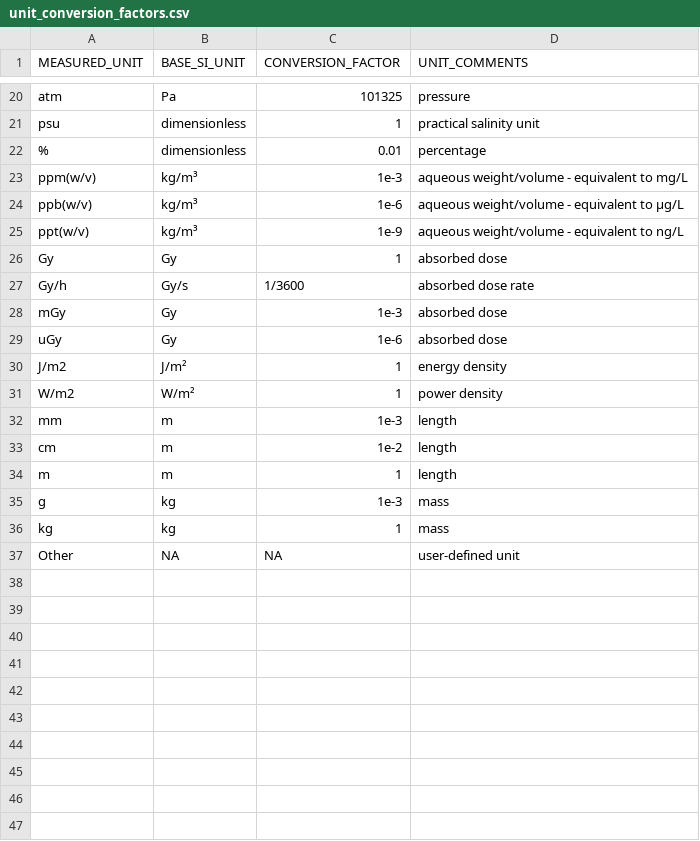
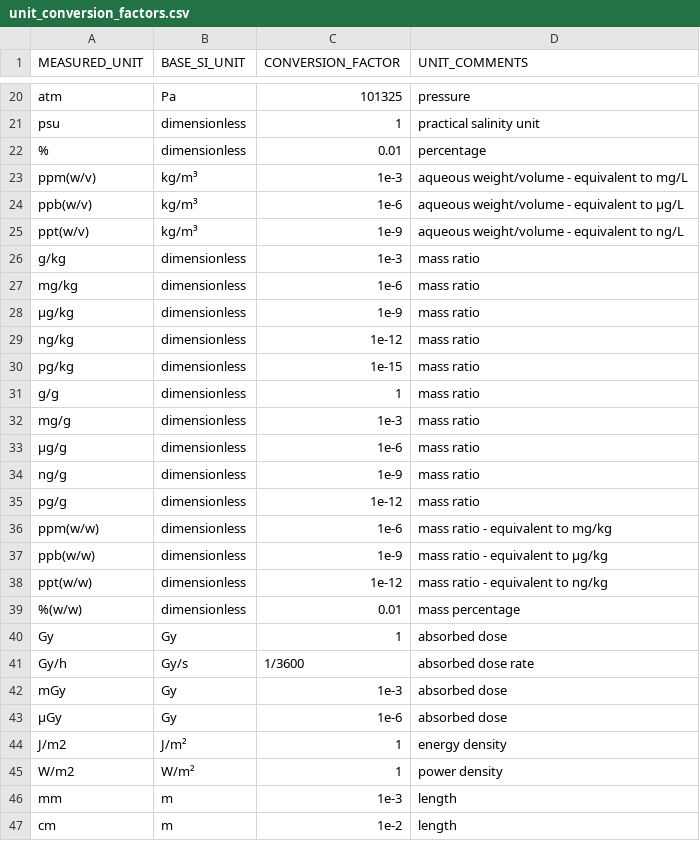
Before and after one commit to sawelch-NIVA/STOPeData, a CSV file: inst/data/clean/unit_conversion_factors.csv, drawn as a sheet; only a part is shown, gaps mark what is left out; the shorter side is filled out with more unchanged rows; the diff covers the shown part only.

```diff
--- a/inst/data/clean/unit_conversion_factors.csv
+++ b/inst/data/clean/unit_conversion_factors.csv
@@ -25,2 +25,16 @@ ppb(w/v),kg/m³,1e-6,aqueous weight/volume - equivalent to µg/L
 ppt(w/v),kg/m³,1e-9,aqueous weight/volume - equivalent to ng/L
+g/kg,dimensionless,1e-3,mass ratio
+mg/kg,dimensionless,1e-6,mass ratio
+μg/kg,dimensionless,1e-9,mass ratio
+ng/kg,dimensionless,1e-12,mass ratio
+pg/kg,dimensionless,1e-15,mass ratio
+g/g,dimensionless,1,mass ratio
+mg/g,dimensionless,1e-3,mass ratio
+μg/g,dimensionless,1e-6,mass ratio
+ng/g,dimensionless,1e-9,mass ratio
+pg/g,dimensionless,1e-12,mass ratio
+ppm(w/w),dimensionless,1e-6,mass ratio - equivalent to mg/kg
+ppb(w/w),dimensionless,1e-9,mass ratio - equivalent to μg/kg
+ppt(w/w),dimensionless,1e-12,mass ratio - equivalent to ng/kg
+%(w/w),dimensionless,0.01,mass percentage
 Gy,Gy,1,absorbed dose
@@ -28,3 +42,3 @@ Gy/h,Gy/s,1/3600,absorbed dose rate
 mGy,Gy,1e-3,absorbed dose
-uGy,Gy,1e-6,absorbed dose
+μGy,Gy,1e-6,absorbed dose
 J/m2,J/m²,1,energy density
```
Also changed, not shown: 3 edited cells elsewhere in this file, 10 other files.
